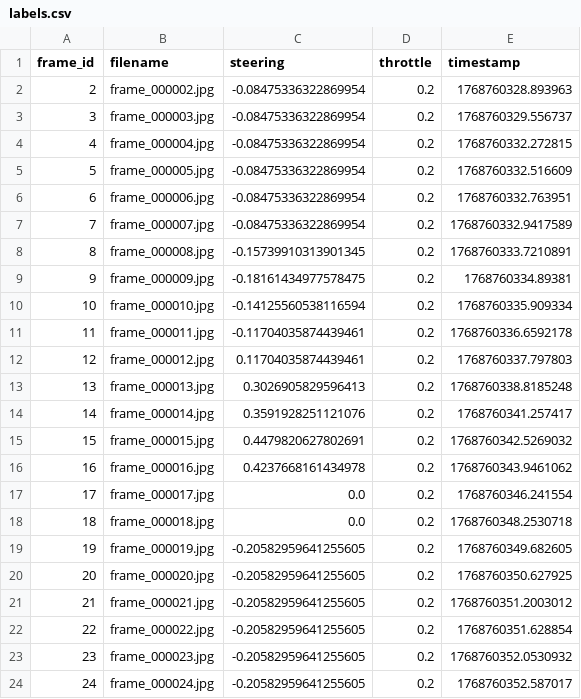
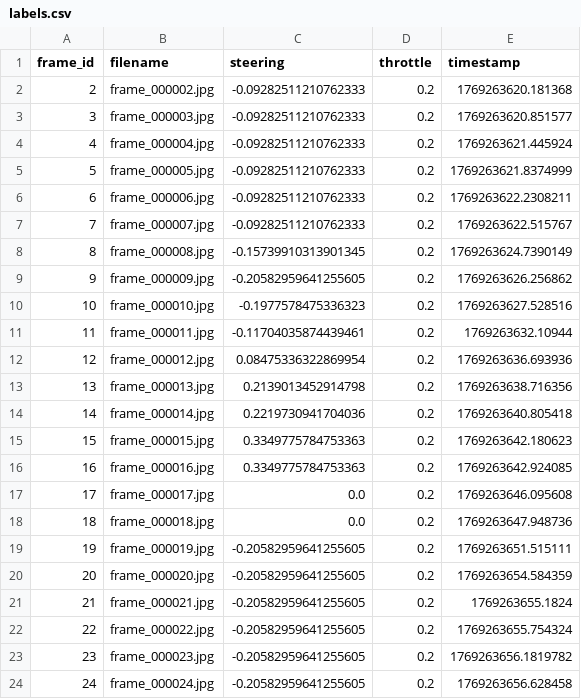
Before and after one commit to stDem/Autonomous-Systems, a CSV file: supervised_learning/data/half_manual/labels.csv, drawn as a sheet; only a part is shown; the diff covers the shown part only.

```diff
--- a/supervised_learning/data/half_manual/labels.csv
+++ b/supervised_learning/data/half_manual/labels.csv
@@ -1,24 +1,24 @@
 frame_id,filename,steering,throttle,timestamp
-2,frame_000002.jpg,-0.08475336322869954,0.2,1768760328.893963
-3,frame_000003.jpg,-0.08475336322869954,0.2,1768760329.556737
-4,frame_000004.jpg,-0.08475336322869954,0.2,1768760332.272815
-5,frame_000005.jpg,-0.08475336322869954,0.2,1768760332.516609
-6,frame_000006.jpg,-0.08475336322869954,0.2,1768760332.763951
-7,frame_000007.jpg,-0.08475336322869954,0.2,1768760332.9417589
-8,frame_000008.jpg,-0.15739910313901345,0.2,1768760333.7210891
-9,frame_000009.jpg,-0.18161434977578475,0.2,1768760334.89381
-10,frame_000010.jpg,-0.14125560538116594,0.2,1768760335.909334
-11,frame_000011.jpg,-0.11704035874439461,0.2,1768760336.6592178
-12,frame_000012.jpg,0.11704035874439461,0.2,1768760337.797803
-13,frame_000013.jpg,0.3026905829596413,0.2,1768760338.8185248
-14,frame_000014.jpg,0.3591928251121076,0.2,1768760341.257417
-15,frame_000015.jpg,0.4479820627802691,0.2,1768760342.5269032
-16,frame_000016.jpg,0.4237668161434978,0.2,1768760343.9461062
-17,frame_000017.jpg,0.0,0.2,1768760346.241554
-18,frame_000018.jpg,0.0,0.2,1768760348.2530718
-19,frame_000019.jpg,-0.20582959641255605,0.2,1768760349.682605
-20,frame_000020.jpg,-0.20582959641255605,0.2,1768760350.627925
-21,frame_000021.jpg,-0.20582959641255605,0.2,1768760351.2003012
-22,frame_000022.jpg,-0.20582959641255605,0.2,1768760351.628854
-23,frame_000023.jpg,-0.20582959641255605,0.2,1768760352.0530932
-24,frame_000024.jpg,-0.20582959641255605,0.2,1768760352.587017
+2,frame_000002.jpg,-0.09282511210762333,0.2,1769263620.181368
+3,frame_000003.jpg,-0.09282511210762333,0.2,1769263620.851577
+4,frame_000004.jpg,-0.09282511210762333,0.2,1769263621.445924
+5,frame_000005.jpg,-0.09282511210762333,0.2,1769263621.8374999
+6,frame_000006.jpg,-0.09282511210762333,0.2,1769263622.2308211
+7,frame_000007.jpg,-0.09282511210762333,0.2,1769263622.515767
+8,frame_000008.jpg,-0.15739910313901345,0.2,1769263624.7390149
+9,frame_000009.jpg,-0.20582959641255605,0.2,1769263626.256862
+10,frame_000010.jpg,-0.1977578475336323,0.2,1769263627.528516
+11,frame_000011.jpg,-0.11704035874439461,0.2,1769263632.10944
+12,frame_000012.jpg,0.08475336322869954,0.2,1769263636.693936
+13,frame_000013.jpg,0.2139013452914798,0.2,1769263638.716356
+14,frame_000014.jpg,0.2219730941704036,0.2,1769263640.805418
+15,frame_000015.jpg,0.3349775784753363,0.2,1769263642.180623
+16,frame_000016.jpg,0.3349775784753363,0.2,1769263642.924085
+17,frame_000017.jpg,0.0,0.2,1769263646.095608
+18,frame_000018.jpg,0.0,0.2,1769263647.948736
+19,frame_000019.jpg,-0.20582959641255605,0.2,1769263651.515111
+20,frame_000020.jpg,-0.20582959641255605,0.2,1769263654.584359
+21,frame_000021.jpg,-0.20582959641255605,0.2,1769263655.1824
+22,frame_000022.jpg,-0.20582959641255605,0.2,1769263655.754324
+23,frame_000023.jpg,-0.20582959641255605,0.2,1769263656.1819782
+24,frame_000024.jpg,-0.20582959641255605,0.2,1769263656.628458
```
Also changed, not shown: 135 edited cells elsewhere in this file, supervised_learning/data/turn_more/labels.csv, 49 other files.
